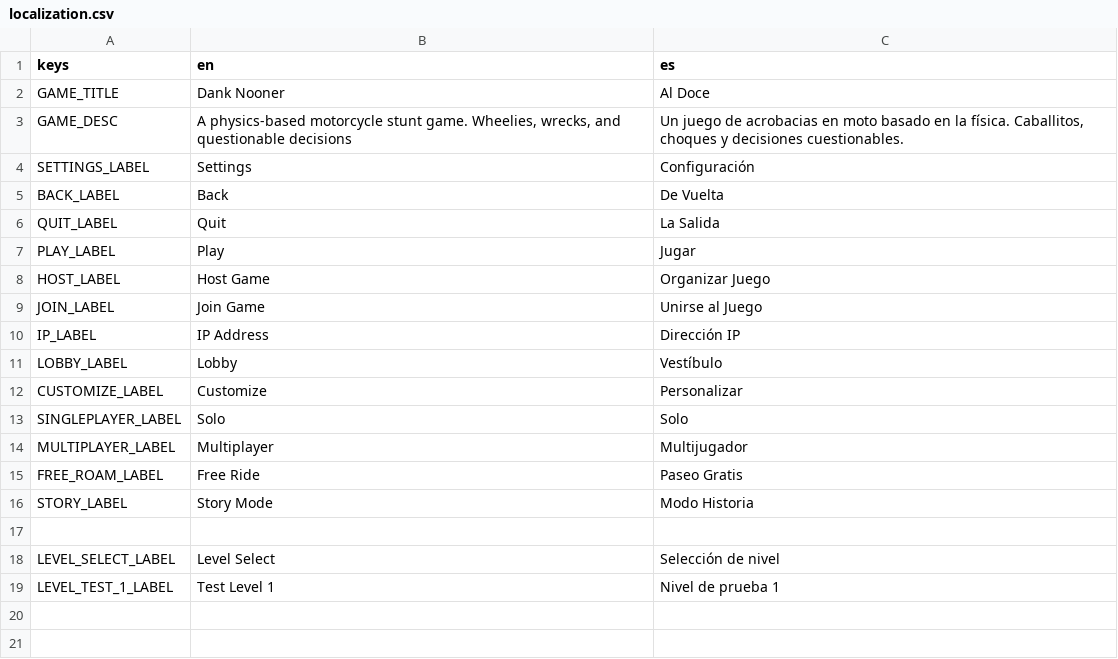
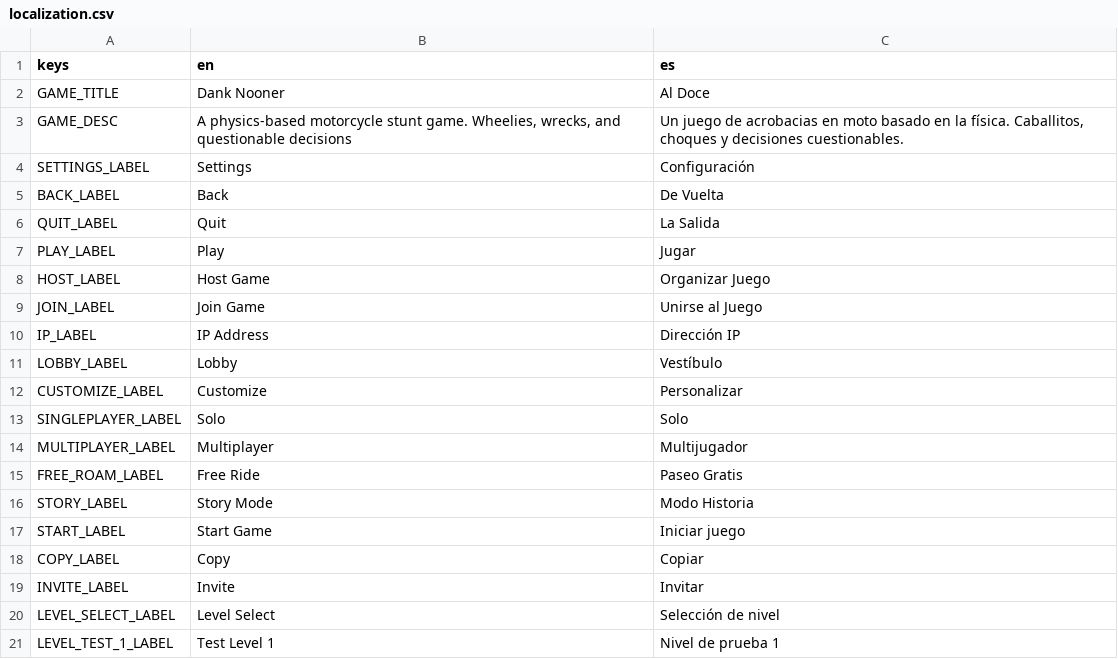
Before and after one commit to ssebs/DankNooner, a CSV file: v2/localization/localization.csv, drawn as a sheet.

```diff
--- a/v2/localization/localization.csv
+++ b/v2/localization/localization.csv
@@ -16,3 +16,5 @@ FREE_ROAM_LABEL,"Free Ride","Paseo Gratis"
 STORY_LABEL,"Story Mode","Modo Historia"
-
+START_LABEL,"Start Game","Iniciar juego"
+COPY_LABEL,Copy,"Copiar"
+INVITE_LABEL,Invite,"Invitar"
 LEVEL_SELECT_LABEL,"Level Select","Selección de nivel"
```
Also changed, not shown: 12 other files.
